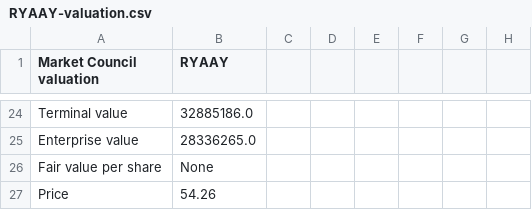
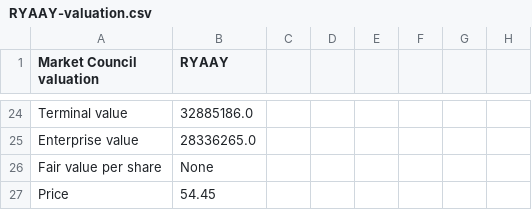
Before and after one commit to benipkun/market-council-state, a CSV file: research/cards/RYAAY-valuation.csv, drawn as a sheet; only a part is shown, gaps mark what is left out.

```diff
--- a/research/cards/RYAAY-valuation.csv
+++ b/research/cards/RYAAY-valuation.csv
@@ -26,2 +26,2 @@ Enterprise value,28336265.0
 Fair value per share,None
-Price,54.26
+Price,54.45
```
Also changed, not shown: research/cards/ASML-valuation.csv, research/cards/NVO-valuation.csv, 21 other files.
